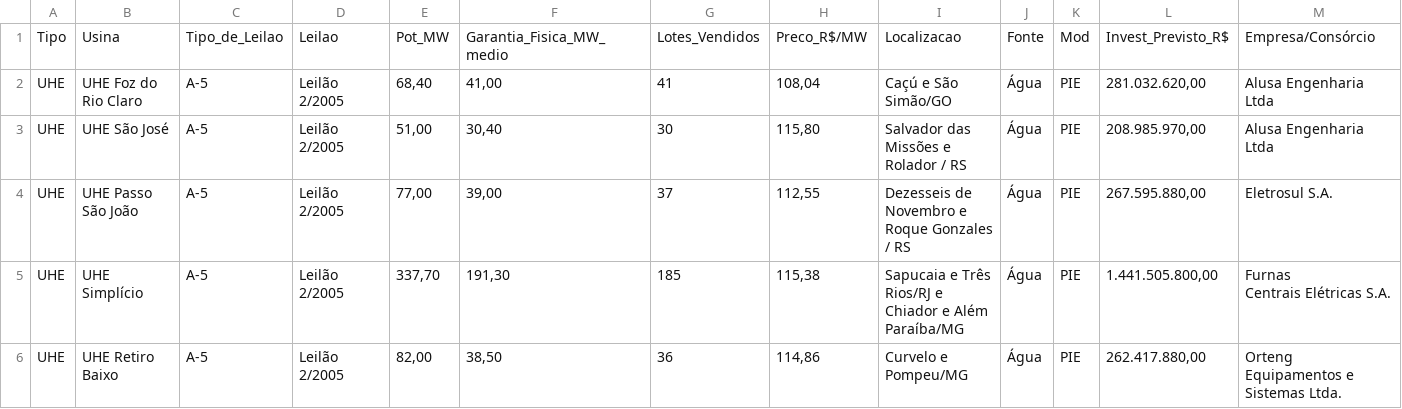
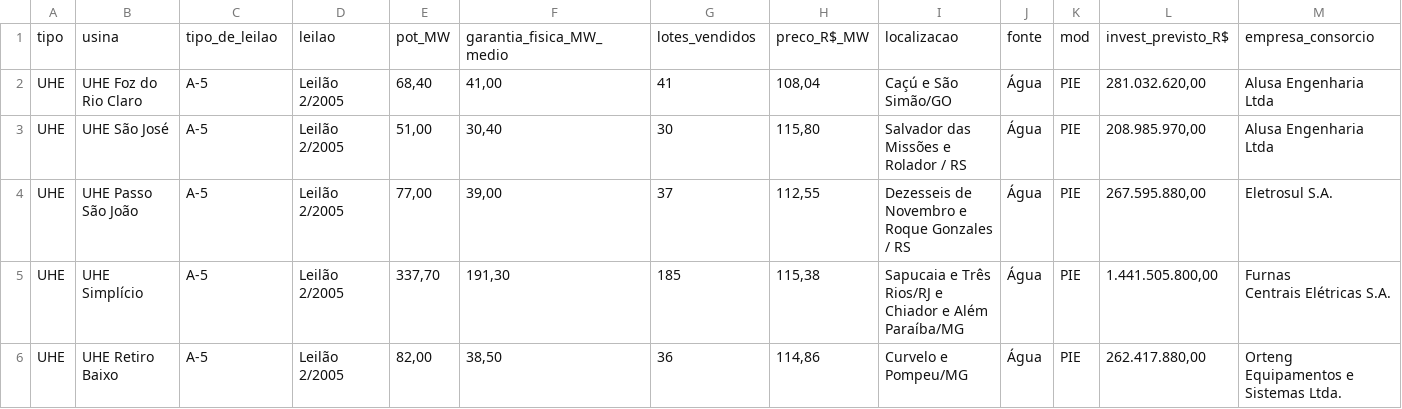
Before and after one commit to Arco-de-Treinamento/ANEEL_Dataset_2005-2019, a CSV file: Dataset/ANEEL_Dataset.csv, drawn as a sheet; only a part is shown; removed rows and columns are numbered as before the commit, all else as after; the diff names each change by its address in the sheet, - before the commit and + after, or states it on an @@ line.

Commit message:
Update ANEEL_Dataset.csv

```diff
--- a/Dataset/ANEEL_Dataset.csv
+++ b/Dataset/ANEEL_Dataset.csv
-row 1: Tipo | Usina | Tipo_de_Leilao | Leilao | Pot_MW | Garantia_Fisica_MW_medio | Lotes_Vendidos | Preco_R$/MW | Localizacao | Fonte | Mod | Invest_Previsto_R$ | Empresa/Consórcio
+row 1: tipo | usina | tipo_de_leilao | leilao | pot_MW | garantia_fisica_MW_medio | lotes_vendidos | preco_R$_MW | localizacao | fonte | mod | invest_previsto_R$ | empresa_consorcio
```
